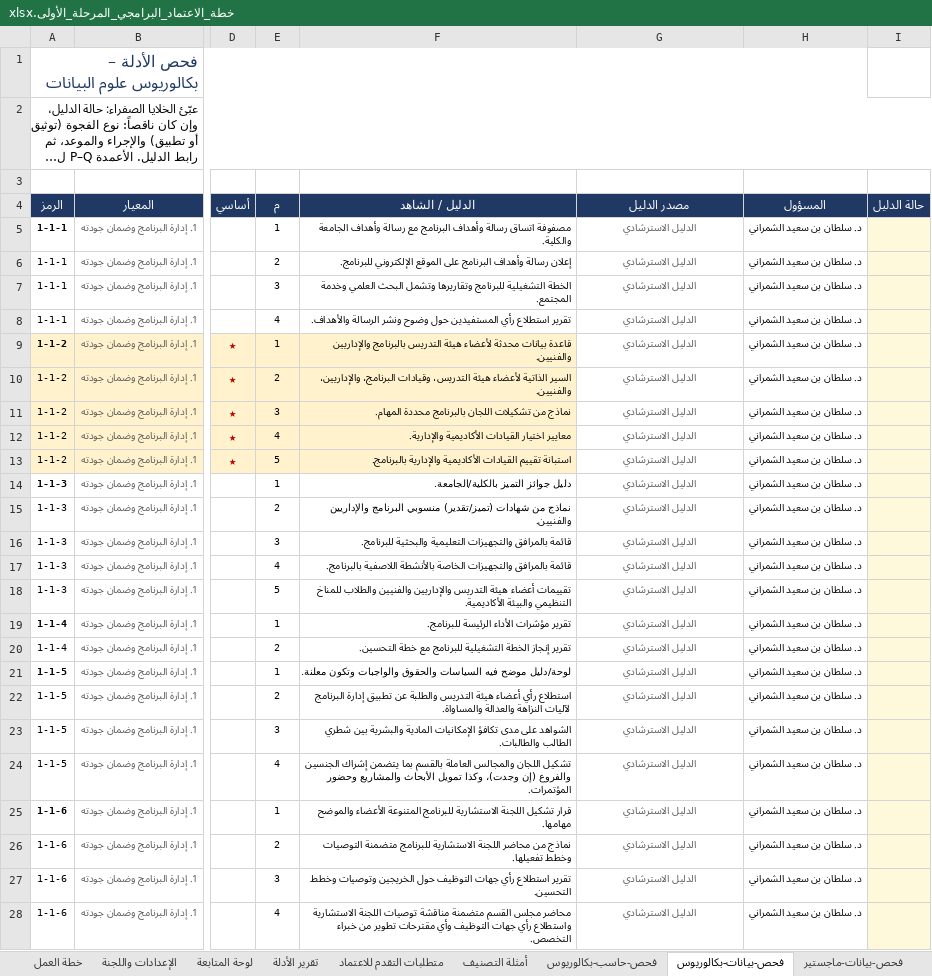
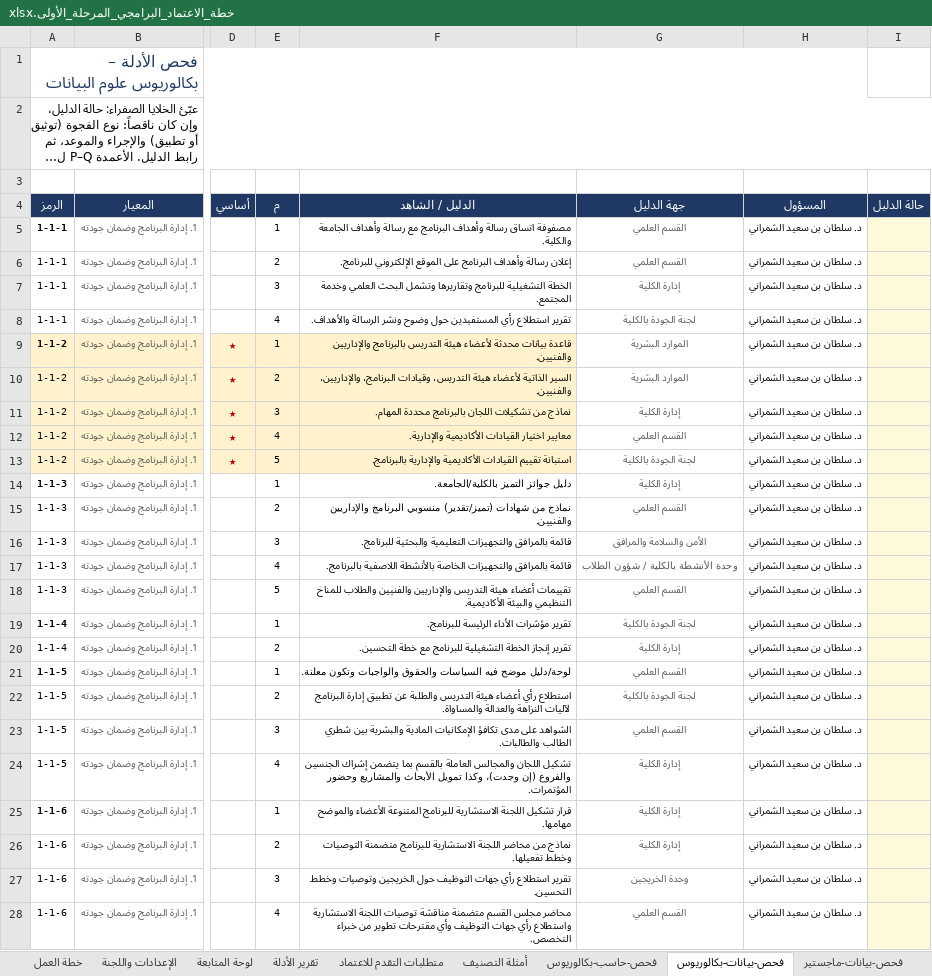
Before and after one commit to Nahlah/Test, an Excel workbook: خطة_الاعتماد_البرامجي_المرحلة_الأولى.xlsx, sheet فحص-بيانات-بكالوريوس, drawn as a sheet; only a part is shown, gaps mark what is left out; long unchanged cells end in …; values as stored, in another font and other column widths than the file's, no borders; conditional formats not drawn; the diff covers the shown part only; the diff names each change by its address in the sheet, - before the commit and + after, or states it on an @@ line.

```diff
--- a/خطة_الاعتماد_البرامجي_المرحلة_الأولى.xlsx (sheet فحص-بيانات-بكالوريوس)
+++ b/خطة_الاعتماد_البرامجي_المرحلة_الأولى.xlsx (sheet فحص-بيانات-بكالوريوس)
-G4: مصدر الدليل
+G4: جهة الدليل
-G5:G6 (جهة الدليل): الدليل الاسترشادي
+G5:G6 (جهة الدليل): القسم العلمي
-G7 (جهة الدليل): الدليل الاسترشادي
+G7 (جهة الدليل): إدارة الكلية
-G8 (جهة الدليل): الدليل الاسترشادي
+G8 (جهة الدليل): لجنة الجودة بالكلية
-G9:G10 (جهة الدليل): الدليل الاسترشادي
+G9:G10 (جهة الدليل): الموارد البشرية
-G11 (جهة الدليل): الدليل الاسترشادي
+G11 (جهة الدليل): إدارة الكلية
-G12 (جهة الدليل): الدليل الاسترشادي
+G12 (جهة الدليل): القسم العلمي
-G13 (جهة الدليل): الدليل الاسترشادي
+G13 (جهة الدليل): لجنة الجودة بالكلية
-G14 (جهة الدليل): الدليل الاسترشادي
+G14 (جهة الدليل): إدارة الكلية
-G15 (جهة الدليل): الدليل الاسترشادي
+G15 (جهة الدليل): القسم العلمي
-G16 (جهة الدليل): الدليل الاسترشادي
+G16 (جهة الدليل): الأمن والسلامة والمرافق
-G17 (جهة الدليل): الدليل الاسترشادي
+G17 (جهة الدليل): وحدة الأنشطة بالكلية / شؤون الطلاب
-G18 (جهة الدليل): الدليل الاسترشادي
+G18 (جهة الدليل): القسم العلمي
-G19 (جهة الدليل): الدليل الاسترشادي
+G19 (جهة الدليل): لجنة الجودة بالكلية
-G20 (جهة الدليل): الدليل الاسترشادي
+G20 (جهة الدليل): إدارة الكلية
-G21 (جهة الدليل): الدليل الاسترشادي
+G21 (جهة الدليل): القسم العلمي
-G22 (جهة الدليل): الدليل الاسترشادي
+G22 (جهة الدليل): لجنة الجودة بالكلية
-G23 (جهة الدليل): الدليل الاسترشادي
+G23 (جهة الدليل): القسم العلمي
-G24:G26 (جهة الدليل): الدليل الاسترشادي
+G24:G26 (جهة الدليل): إدارة الكلية
-G27 (جهة الدليل): الدليل الاسترشادي
+G27 (جهة الدليل): وحدة الخريجين
-G28 (جهة الدليل): الدليل الاسترشادي
+G28 (جهة الدليل): القسم العلمي
```
Also changed, not shown: 180 edited cells elsewhere in this sheet, sheet فحص-بيانات-ماجستير, sheet فحص-حاسب-بكالوريوس, sheet الإعدادات واللجنة, sheet تقرير الأدلة, hidden cells.
